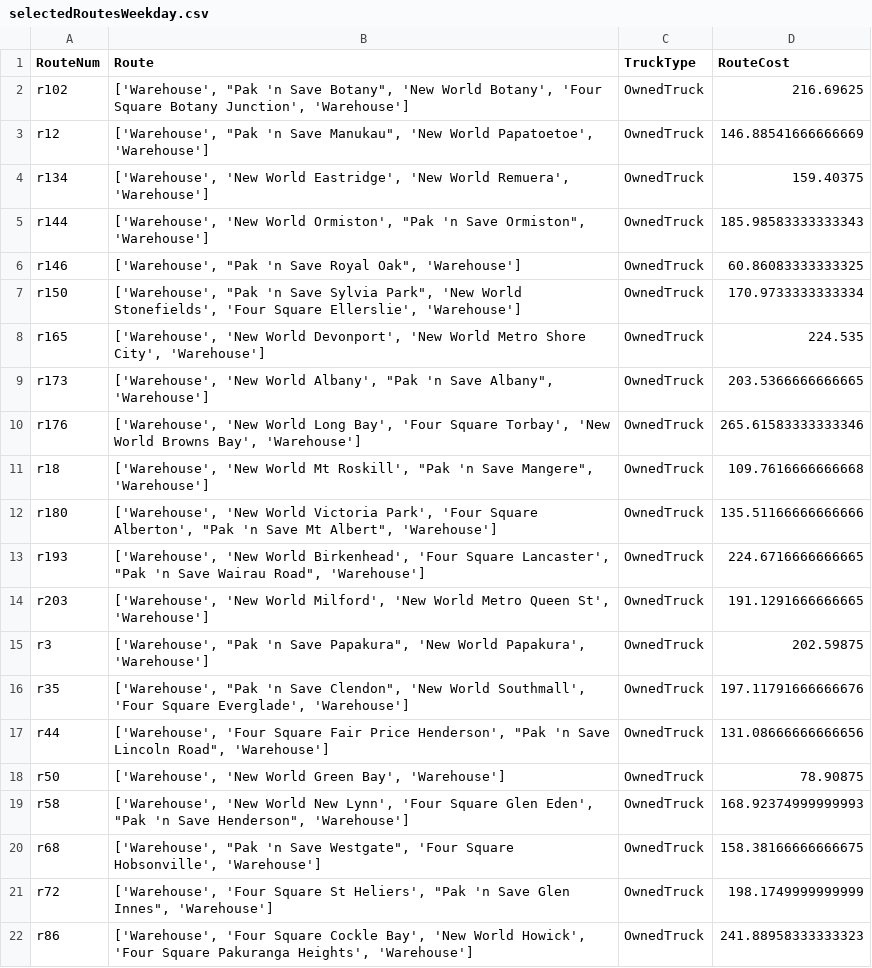
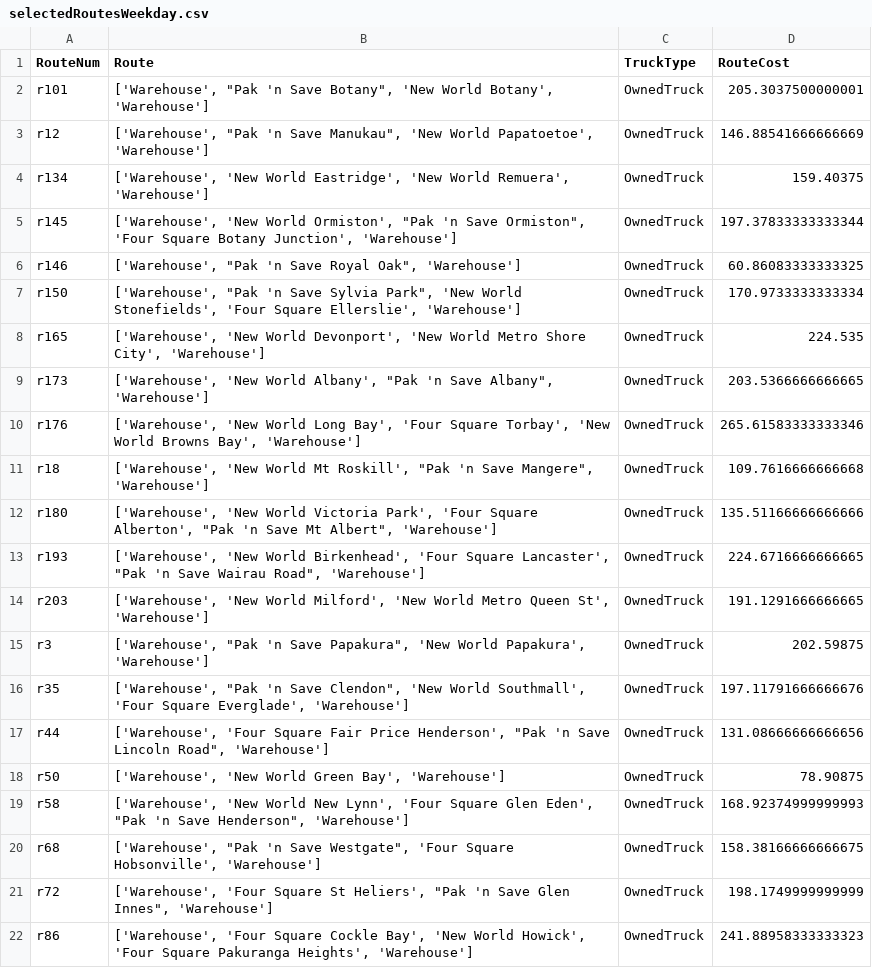
Before and after one commit to aguo921/engsci263-or-project, a CSV file: linear-program/output/selectedRoutesWeekday.csv (was selectedRoutesWeekday.csv), drawn as a sheet.

```diff
--- a/selectedRoutesWeekday.csv
+++ b/linear-program/output/selectedRoutesWeekday.csv
@@ -1,6 +1,6 @@
 RouteNum,Route,TruckType,RouteCost
-r102,"['Warehouse', ""Pak 'n Save Botany"", 'New World Botany', 'Four Square Botany Junction', 'Warehouse']",OwnedTruck,216.69625
+r101,"['Warehouse', ""Pak 'n Save Botany"", 'New World Botany', 'Warehouse']",OwnedTruck,205.3037500000001
 r12,"['Warehouse', ""Pak 'n Save Manukau"", 'New World Papatoetoe', 'Warehouse']",OwnedTruck,146.88541666666669
 r134,"['Warehouse', 'New World Eastridge', 'New World Remuera', 'Warehouse']",OwnedTruck,159.40375
-r144,"['Warehouse', 'New World Ormiston', ""Pak 'n Save Ormiston"", 'Warehouse']",OwnedTruck,185.98583333333343
+r145,"['Warehouse', 'New World Ormiston', ""Pak 'n Save Ormiston"", 'Four Square Botany Junction', 'Warehouse']",OwnedTruck,197.37833333333344
 r146,"['Warehouse', ""Pak 'n Save Royal Oak"", 'Warehouse']",OwnedTruck,60.86083333333325
```
Also changed, not shown: route-generation/output/saturday_test.csv, route-generation/output/weekday_test.csv, 44 other files.
